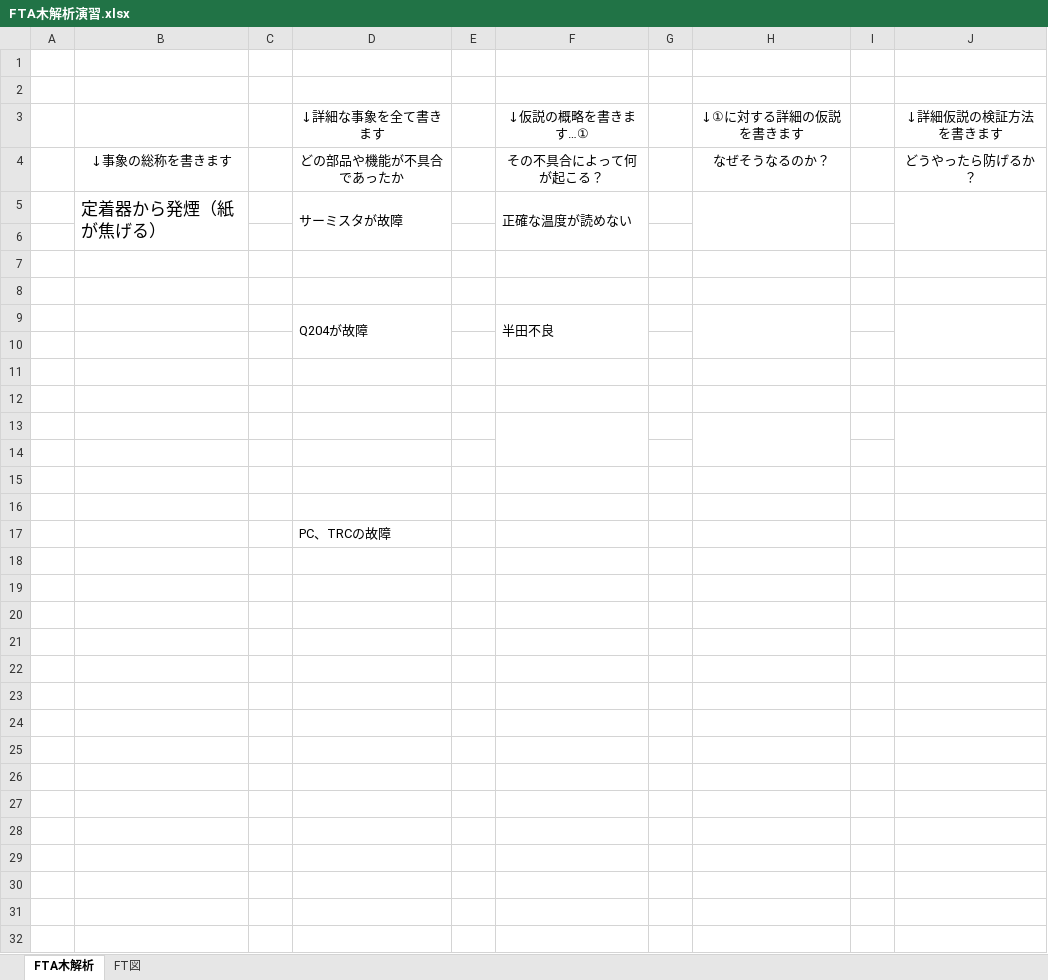
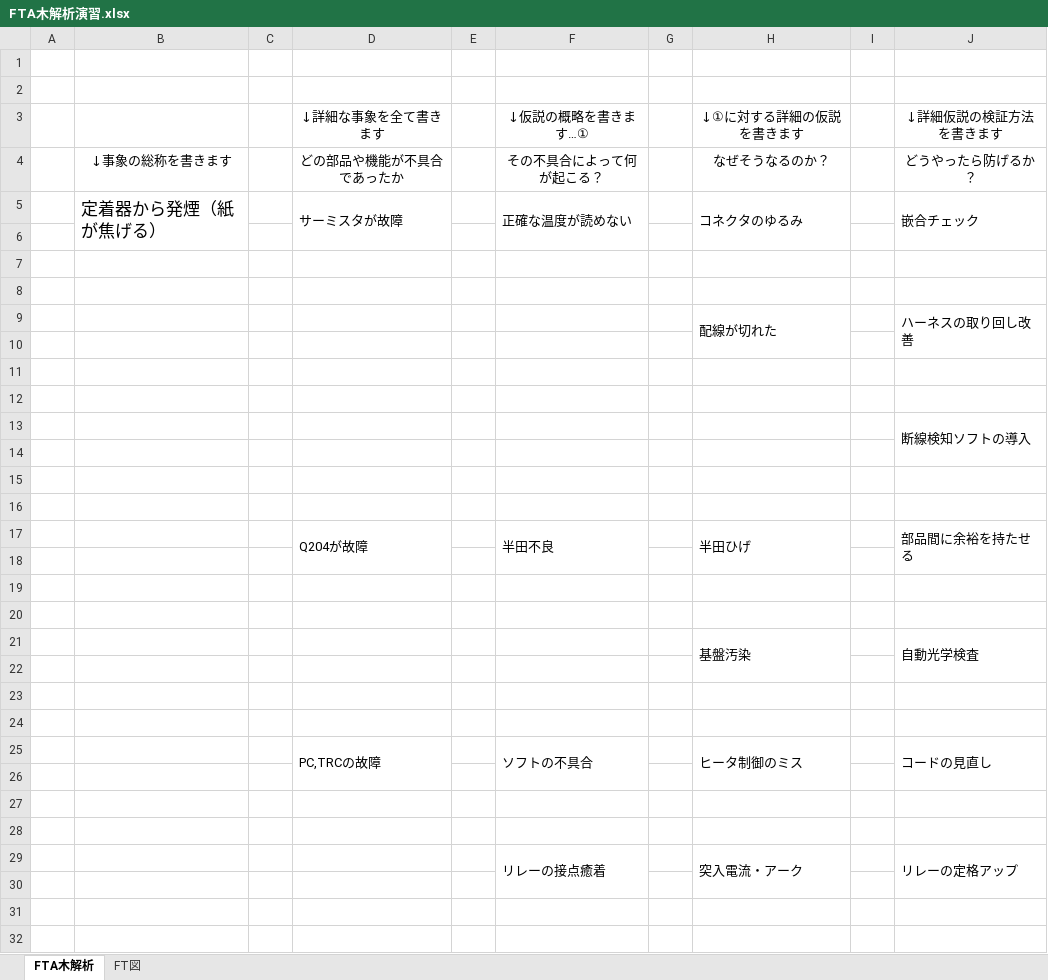
Before and after one commit to MtqRon/AE1st, an Excel workbook: reli_eng/fta/FTA木解析演習.xlsx, sheet FTA木解析, drawn as a sheet; only a part is shown; values as stored, in another font and other column widths than the file's, no borders; charts and pictures not drawn; removed rows and columns are numbered as before the commit, all else as after; the diff covers the shown part only; the diff names each change by its address in the sheet, - before the commit and + after, or states it on an @@ line.

```diff
--- a/reli_eng/fta/FTA木解析演習.xlsx (sheet FTA木解析)
+++ b/reli_eng/fta/FTA木解析演習.xlsx (sheet FTA木解析)
-H5: (empty)
+H5: コネクタのゆるみ
-J5: (empty)
+J5: 嵌合チェック
-row 9:  |  |  | Q204が故障 |  | 半田不良
+row 9:  |  |  |  |  |  |  | 配線が切れた |  | ハーネスの取り回し改善
+row 13:  |  |  |  |  |  |  |  |  | 断線検知ソフトの導入
-F13:F14 merged
-H13:H14 merged
-J13:J14 merged
+row 17:  |  |  | Q204が故障 |  | 半田不良 |  | 半田ひげ |  | 部品間に余裕を持たせる
-D19: PC、TRCの故障
+D19: (empty)
+row 20: (empty)
+row 21:  |  |  |  |  |  |  | 基盤汚染 |  | 自動光学検査
+row 22: (empty)
+row 23: (empty)
+row 24: (empty)
+row 25:  |  |  | PC,TRCの故障 |  | ソフトの不具合 |  | ヒータ制御のミス |  | コードの見直し
+row 26: (empty)
+row 27: (empty)
+row 28: (empty)
+row 29:  |  |  |  |  | リレーの接点癒着 |  | 突入電流・アーク |  | リレーの定格アップ
+row 30: (empty)
+row 31: (empty)
+row 32: (empty)
```
Also changed, not shown: 1 added row elsewhere in this sheet, charts or pictures, 2 other files.
